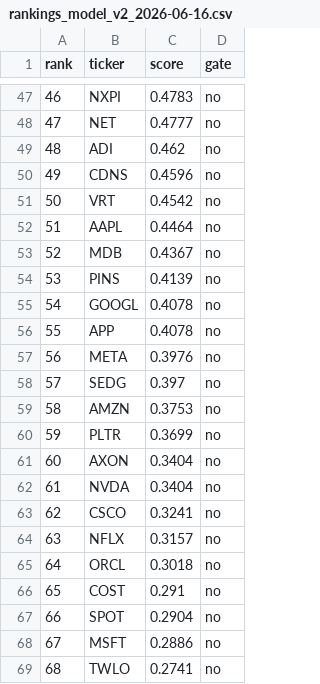
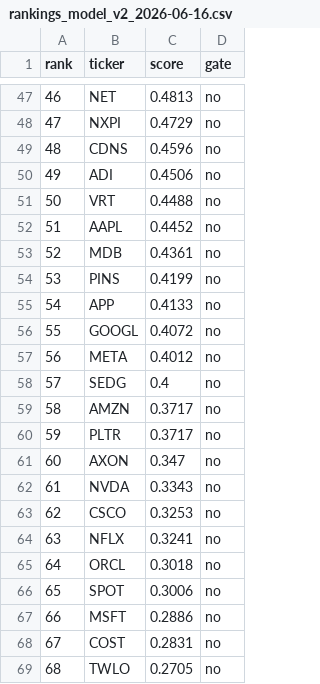
Before and after one commit to c98jyjv9by-a11y/AI-Paper-Trader, a CSV file: backtests/rankings_model_v2_2026-06-16.csv, drawn as a sheet; only a part is shown, gaps mark what is left out; the diff covers the shown part only.

```diff
--- a/backtests/rankings_model_v2_2026-06-16.csv
+++ b/backtests/rankings_model_v2_2026-06-16.csv
@@ -47,23 +47,23 @@ rank,ticker,score,gate
-46,NXPI,0.4783,no
-47,NET,0.4777,no
-48,ADI,0.462,no
-49,CDNS,0.4596,no
-50,VRT,0.4542,no
-51,AAPL,0.4464,no
-52,MDB,0.4367,no
-53,PINS,0.4139,no
-54,GOOGL,0.4078,no
-55,APP,0.4078,no
-56,META,0.3976,no
-57,SEDG,0.397,no
-58,AMZN,0.3753,no
-59,PLTR,0.3699,no
-60,AXON,0.3404,no
-61,NVDA,0.3404,no
-62,CSCO,0.3241,no
-63,NFLX,0.3157,no
+46,NET,0.4813,no
+47,NXPI,0.4729,no
+48,CDNS,0.4596,no
+49,ADI,0.4506,no
+50,VRT,0.4488,no
+51,AAPL,0.4452,no
+52,MDB,0.4361,no
+53,PINS,0.4199,no
+54,APP,0.4133,no
+55,GOOGL,0.4072,no
+56,META,0.4012,no
+57,SEDG,0.4,no
+58,AMZN,0.3717,no
+59,PLTR,0.3717,no
+60,AXON,0.347,no
+61,NVDA,0.3343,no
+62,CSCO,0.3253,no
+63,NFLX,0.3241,no
 64,ORCL,0.3018,no
-65,COST,0.291,no
-66,SPOT,0.2904,no
-67,MSFT,0.2886,no
-68,TWLO,0.2741,no
+65,SPOT,0.3006,no
+66,MSFT,0.2886,no
+67,COST,0.2831,no
+68,TWLO,0.2705,no
```
Also changed, not shown: 86 edited cells elsewhere in this file, backtests/rank_report_model_v2_2026-06-16.csv, 2 other files.
